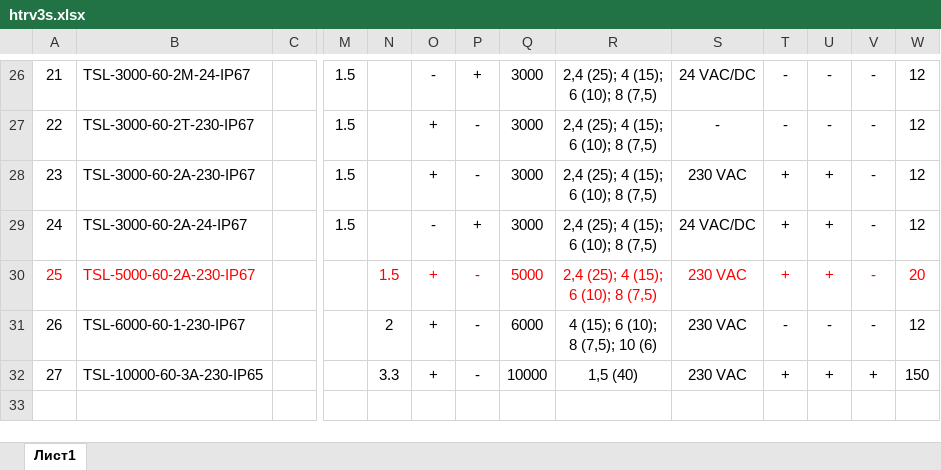
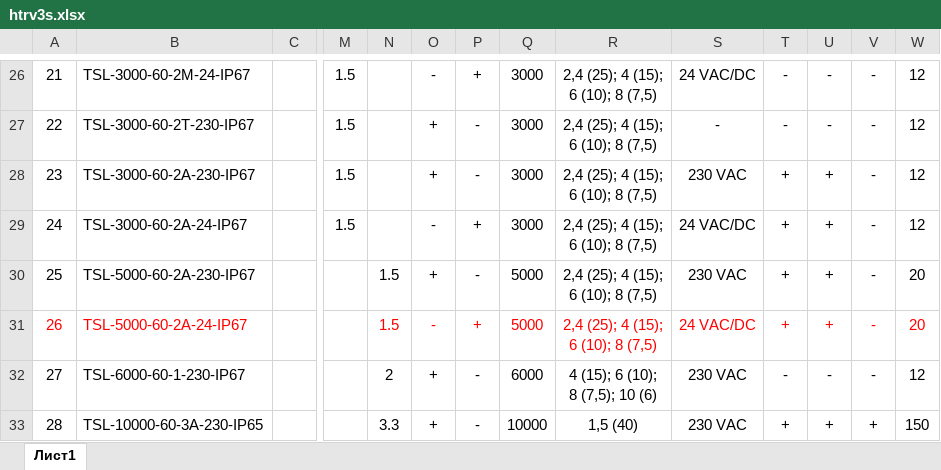
Before and after one commit to PaZa96/TeplosilaWeb, an Excel workbook: TeplosilaWeb/Content/properties/htrv3s.xlsx, sheet Лист1, drawn as a sheet; only a part is shown, gaps mark what is left out; values as stored, in another font and other column widths than the file's, no borders; addresses are those after the commit; rows hold the shown columns only; ↵ is a line break in a cell; the diff names each change by its address in the sheet, - before the commit and + after, or states it on an @@ line.

```diff
--- a/TeplosilaWeb/Content/properties/htrv3s.xlsx (sheet Лист1)
+++ b/TeplosilaWeb/Content/properties/htrv3s.xlsx (sheet Лист1)
-A30:B30 text colour: #FF0000
+A30:B30 text colour: black
-N30:W30 text colour: #FF0000
+N30:W30 text colour: black
+row 31: 26 | TSL-5000-60-2A-24-IP67 |  |  | 1.5 | - | + | 5000 | 2,4 (25); 4 (15); ↵ 6 (10); 8 (7,5) | 24 VAC/DC | + | + | - | 20
@@ column A renumbered from row 32 down @@
```
Also changed, not shown: TeplosilaWeb/Content/properties/gtrv3.xlsx, TeplosilaWeb/Content/properties/htrv3r.xlsx, 6 other files.
